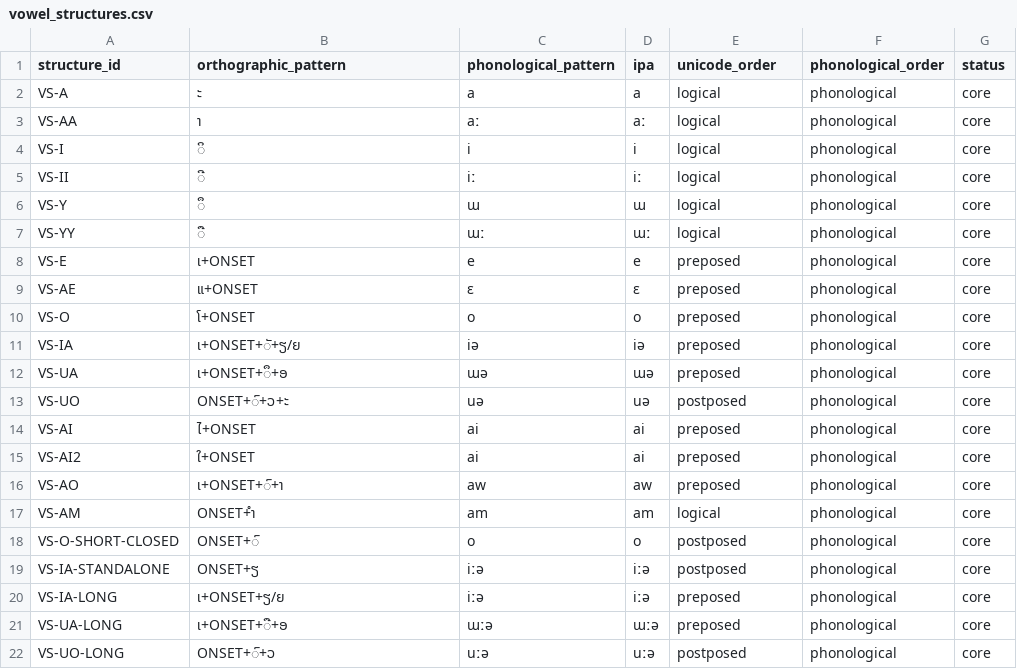
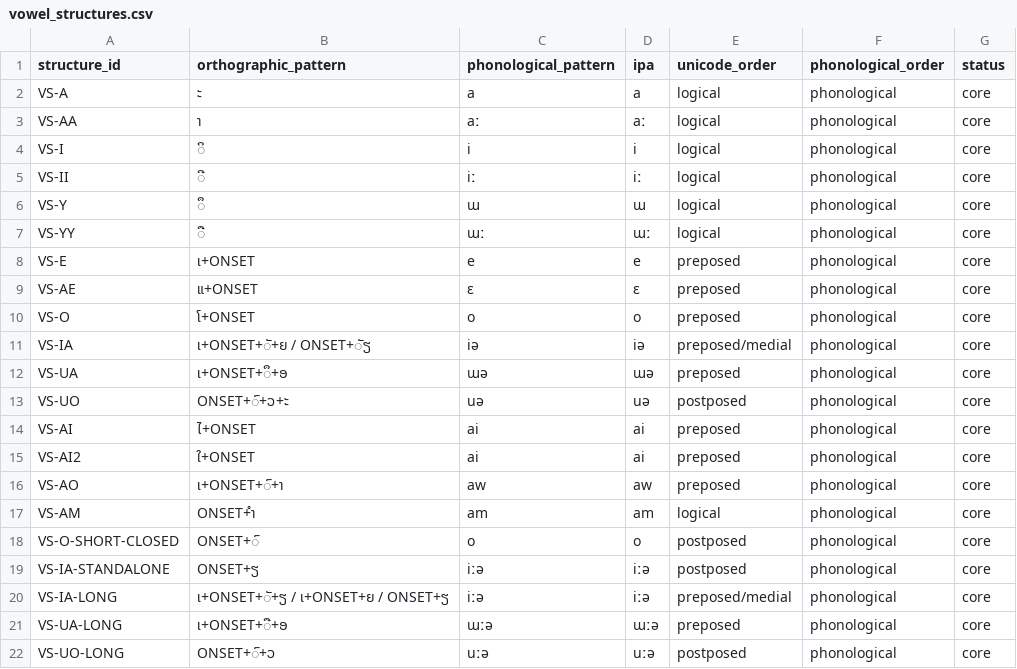
Before and after one commit to ClippyFirst/Lao-Ukrainian-Phonetic-System, a CSV file: data/lao/vowel_structures.csv, drawn as a sheet.

Commit message:
fix(lao): align IA vowel length with source evidence

```diff
--- a/data/lao/vowel_structures.csv
+++ b/data/lao/vowel_structures.csv
@@ -10,3 +10,3 @@ VS-AE,ແ+ONSET,ɛ,ɛ,preposed,phonological,core
 VS-O,ໂ+ONSET,o,o,preposed,phonological,core
-VS-IA,ເ+ONSET+ັ+ຽ/ຍ,iə,iə,preposed,phonological,core
+VS-IA,ເ+ONSET+ັ+ຍ / ONSET+ັຽ,iə,iə,preposed/medial,phonological,core
 VS-UA,ເ+ONSET+ຶ+ອ,ɯə,ɯə,preposed,phonological,core
@@ -19,3 +19,3 @@ VS-O-SHORT-CLOSED,ONSET+ົ,o,o,postposed,phonological,core
 VS-IA-STANDALONE,ONSET+ຽ,iːə,iːə,postposed,phonological,core
-VS-IA-LONG,ເ+ONSET+ຽ/ຍ,iːə,iːə,preposed,phonological,core
+VS-IA-LONG,ເ+ONSET+ັ+ຽ / ເ+ONSET+ຍ / ONSET+ຽ,iːə,iːə,preposed/medial,phonological,core
 VS-UA-LONG,ເ+ONSET+ື+ອ,ɯːə,ɯːə,preposed,phonological,core
```
